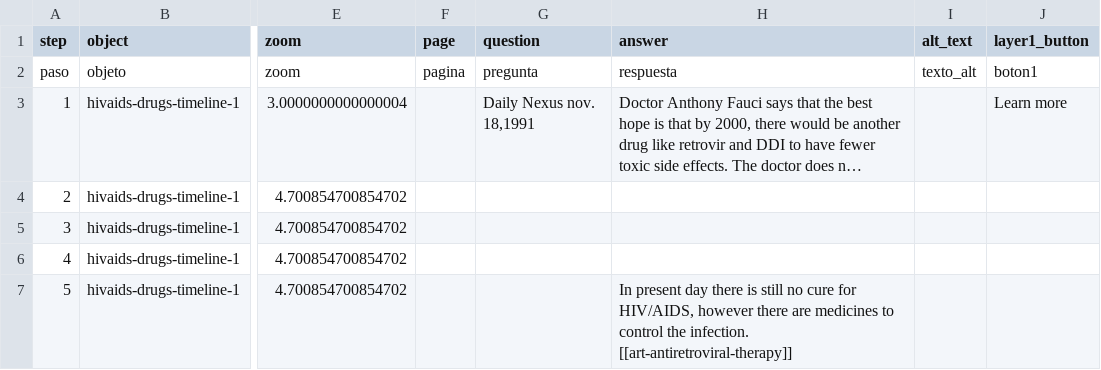
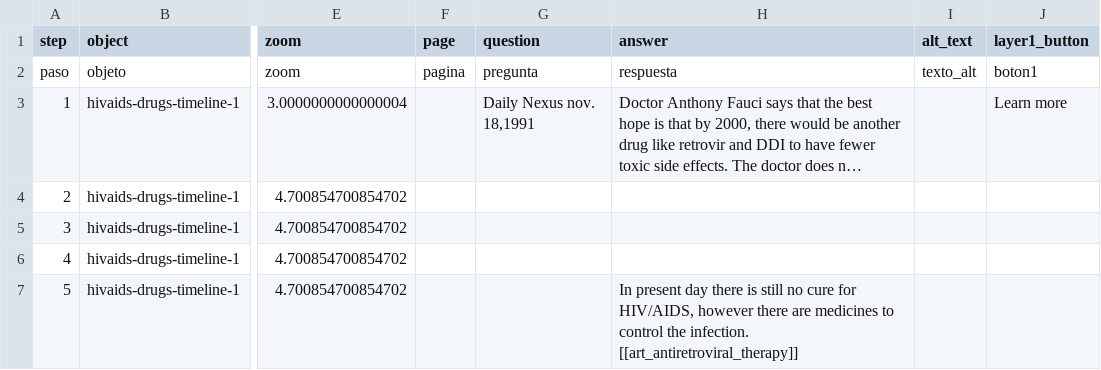
Before and after one commit to kreyes-avalos-cmd/192r, a CSV file: telar-content/spreadsheets/blue-x6w7.csv, drawn as a sheet; only a part is shown, gaps mark what is left out; long unchanged cells end in …; ↵ is a line break in a cell; the diff names each change by its address in the sheet, - before the commit and + after, or states it on an @@ line.

```diff
--- a/telar-content/spreadsheets/blue-x6w7.csv
+++ b/telar-content/spreadsheets/blue-x6w7.csv
-H7 (answer): …the infection. ↵ [[art-antiretroviral-therapy]]
+H7 (answer): …the infection. ↵ [[art_antiretroviral_therapy]]
```
Also changed, not shown: telar-content/spreadsheets/objects.csv, telar-content/spreadsheets/project.csv, 1 other file.
